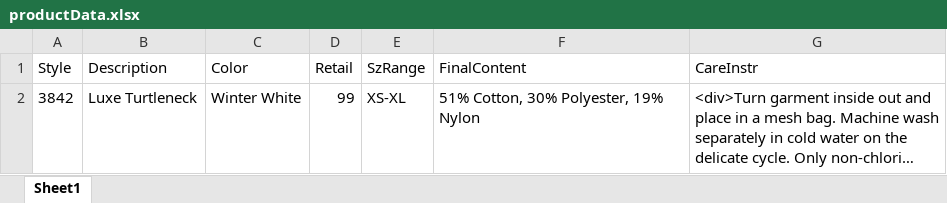
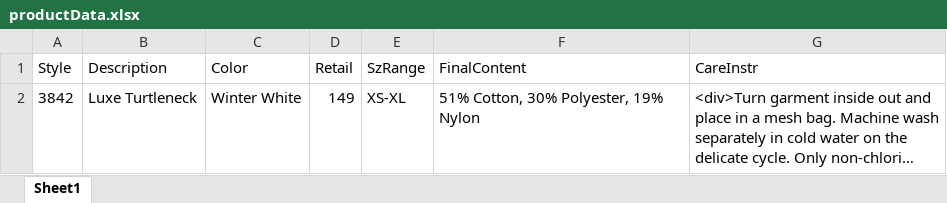
Before and after one commit to vishallamba25/cabi, an Excel workbook: KatalonProjects/productData.xlsx, sheet Sheet1, drawn as a sheet; long unchanged cells end in …; values as stored, in another font and other column widths than the file's, no borders; the diff names each change by its address in the sheet, - before the commit and + after, or states it on an @@ line.

```diff
--- a/KatalonProjects/productData.xlsx (sheet Sheet1)
+++ b/KatalonProjects/productData.xlsx (sheet Sheet1)
-D2 (Retail): 99
+D2 (Retail): 149
```
Also changed, not shown: KatalonProjects/contactData.xlsx, KatalonProjects/virtualShowData.xlsx, 37 other files.
